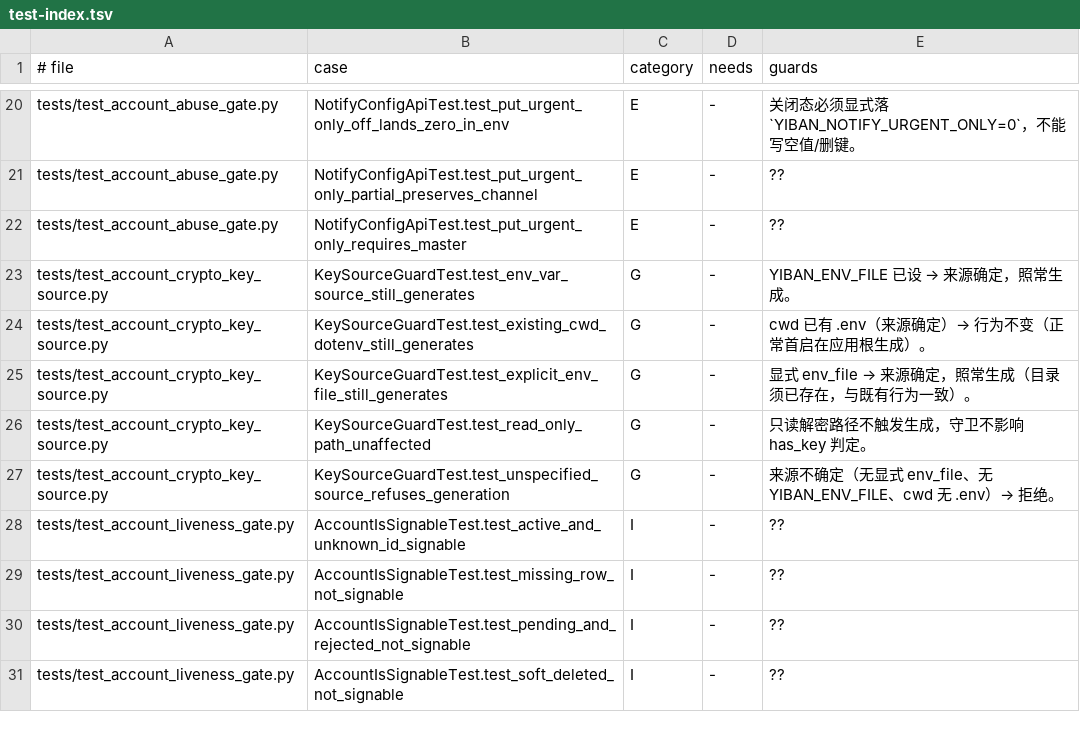
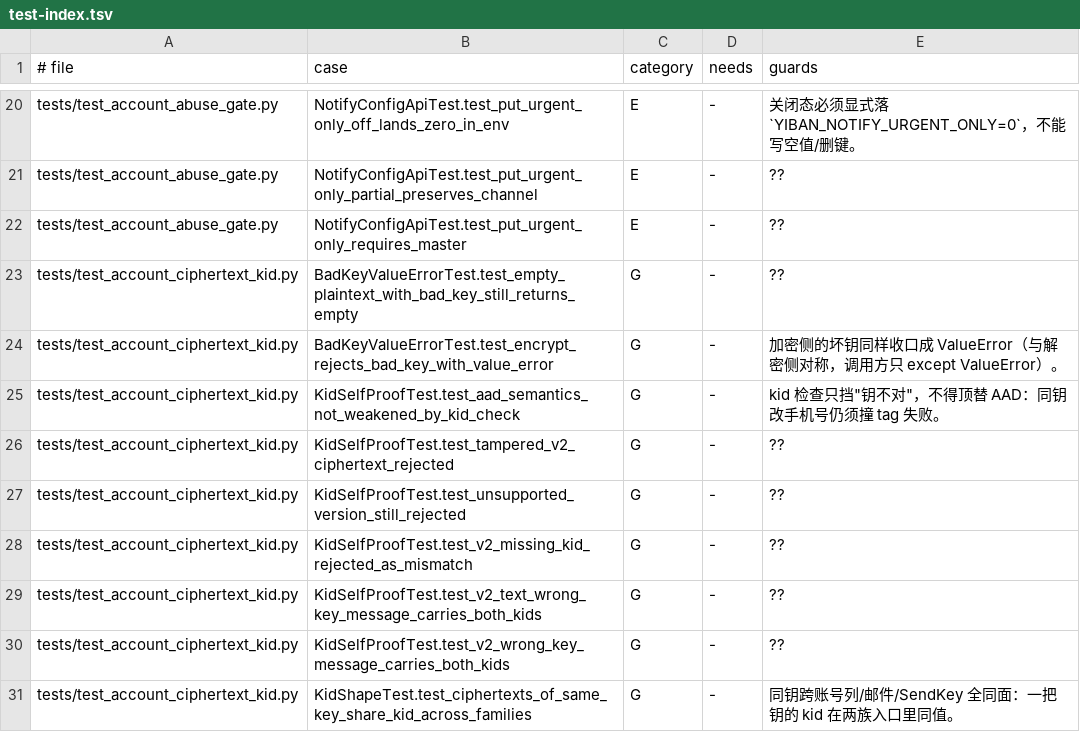
Before and after one commit to frostpolaris1/yiban-auto-sign, a TSV file: docs/dev/test-index.tsv, drawn as a sheet; only a part is shown, gaps mark what is left out; the shorter side is filled out with more unchanged rows; the diff covers the shown part only; the diff names each change by its address in the sheet, - before the commit and + after, or states it on an @@ line.

Commit message:
test(index): 2-7 索引补齐（kid/启动断言/作用域 id 形状 三组新用例登记）

```diff
--- a/docs/dev/test-index.tsv
+++ b/docs/dev/test-index.tsv
+row 23: tests/test_account_ciphertext_kid.py | BadKeyValueErrorTest.test_empty_plaintext_with_bad_key_still_returns_empty | G | - | ??
+row 24: tests/test_account_ciphertext_kid.py | BadKeyValueErrorTest.test_encrypt_rejects_bad_key_with_value_error | G | - | 加密侧的坏钥同样收口成 ValueError（与解密侧对称，调用方只 except ValueError）。
+row 25: tests/test_account_ciphertext_kid.py | KidSelfProofTest.test_aad_semantics_not_weakened_by_kid_check | G | - | kid 检查只挡"钥不对"，不得顶替 AAD：同钥改手机号仍须撞 tag 失败。
+row 26: tests/test_account_ciphertext_kid.py | KidSelfProofTest.test_tampered_v2_ciphertext_rejected | G | - | ??
+row 27: tests/test_account_ciphertext_kid.py | KidSelfProofTest.test_unsupported_version_still_rejected | G | - | ??
+row 28: tests/test_account_ciphertext_kid.py | KidSelfProofTest.test_v2_missing_kid_rejected_as_mismatch | G | - | ??
+row 29: tests/test_account_ciphertext_kid.py | KidSelfProofTest.test_v2_text_wrong_key_message_carries_both_kids | G | - | ??
+row 30: tests/test_account_ciphertext_kid.py | KidSelfProofTest.test_v2_wrong_key_message_carries_both_kids | G | - | ??
+row 31: tests/test_account_ciphertext_kid.py | KidShapeTest.test_ciphertexts_of_same_key_share_kid_across_families | G | - | 同钥跨账号列/邮件/SendKey 全同面：一把钥的 kid 在两族入口里同值。
```
Also changed, not shown: 22 added rows and 2 edited cells elsewhere in this file.
